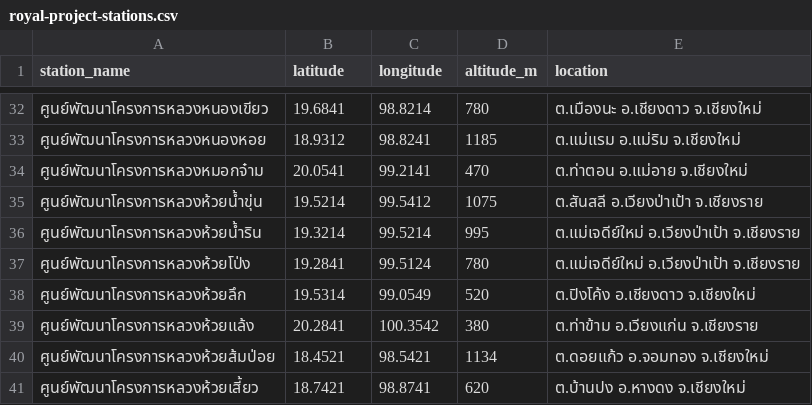
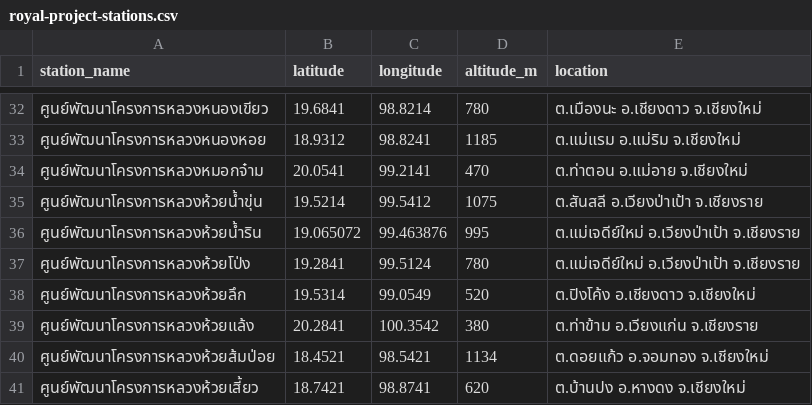
Before and after one commit to worrajak/trpbrmutl, a CSV file: data/royal-project-stations.csv, drawn as a sheet; only a part is shown, gaps mark what is left out.

```diff
--- a/data/royal-project-stations.csv
+++ b/data/royal-project-stations.csv
@@ -35,3 +35,3 @@ station_name,latitude,longitude,altitude_m,location
 ศูนย์พัฒนาโครงการหลวงห้วยน้ำขุ่น,19.5214,99.5412,1075,ต.สันสลี อ.เวียงป่าเป้า จ.เชียงราย
-ศูนย์พัฒนาโครงการหลวงห้วยน้ำริน,19.3214,99.5214,995,ต.แม่เจดีย์ใหม่ อ.เวียงป่าเป้า จ.เชียงราย
+ศูนย์พัฒนาโครงการหลวงห้วยน้ำริน,19.065072,99.463876,995,ต.แม่เจดีย์ใหม่ อ.เวียงป่าเป้า จ.เชียงราย
 ศูนย์พัฒนาโครงการหลวงห้วยโป่ง,19.2841,99.5124,780,ต.แม่เจดีย์ใหม่ อ.เวียงป่าเป้า จ.เชียงราย
```
Also changed, not shown: 2 other files.
